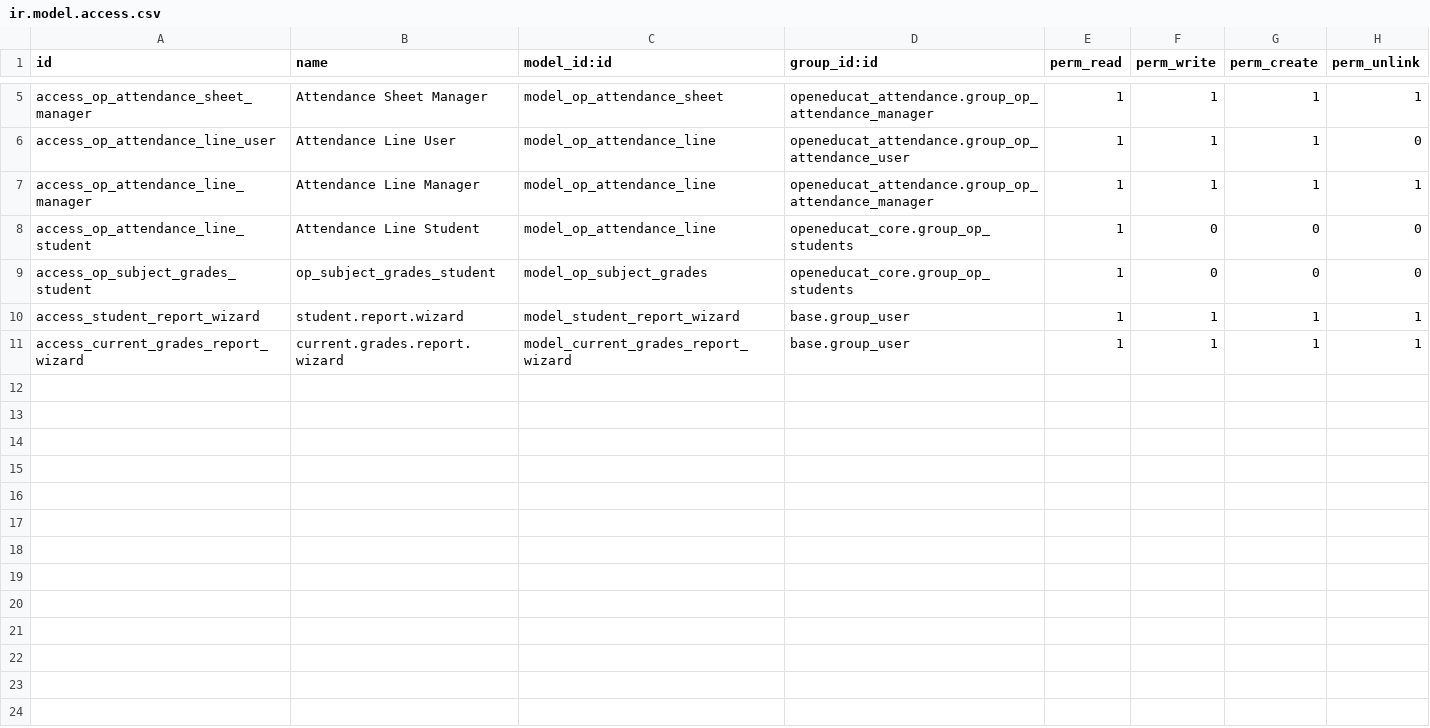
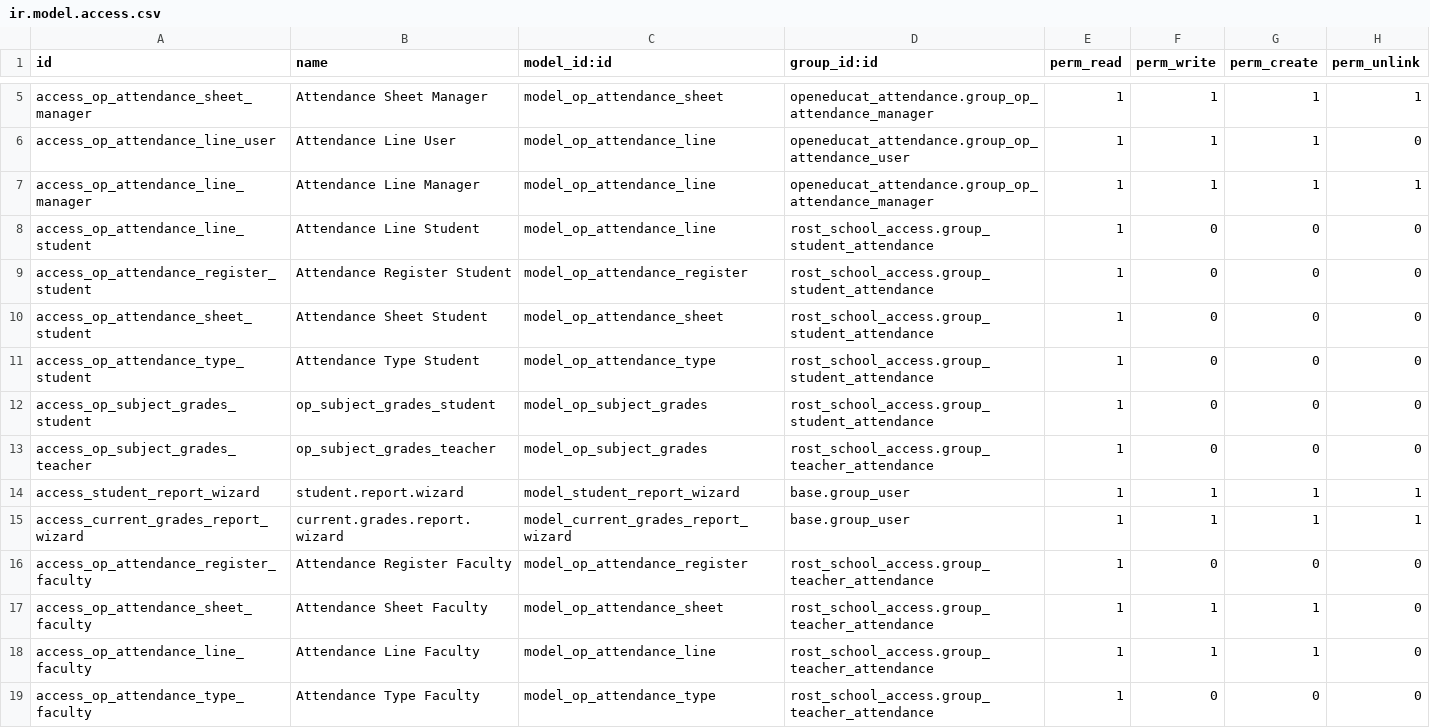
Before and after one commit to misha-solntcev/My-OpenEduCat, a CSV file: openeducat_attendance/security/ir.model.access.csv, drawn as a sheet; only a part is shown, gaps mark what is left out.

```diff
--- a/openeducat_attendance/security/ir.model.access.csv
+++ b/openeducat_attendance/security/ir.model.access.csv
@@ -7,5 +7,13 @@ access_op_attendance_line_user,Attendance Line User,model_op_attendance_line,ope
 access_op_attendance_line_manager,Attendance Line Manager,model_op_attendance_line,openeducat_attendance.group_op_attendance_manager,1,1,1,1
-access_op_attendance_line_student,Attendance Line Student,model_op_attendance_line,openeducat_core.group_op_students,1,0,0,0
-access_op_subject_grades_student,op_subject_grades_student,model_op_subject_grades,openeducat_core.group_op_students,1,0,0,0
+access_op_attendance_line_student,Attendance Line Student,model_op_attendance_line,rost_school_access.group_student_attendance,1,0,0,0
+access_op_attendance_register_student,Attendance Register Student,model_op_attendance_register,rost_school_access.group_student_attendance,1,0,0,0
+access_op_attendance_sheet_student,Attendance Sheet Student,model_op_attendance_sheet,rost_school_access.group_student_attendance,1,0,0,0
+access_op_attendance_type_student,Attendance Type Student,model_op_attendance_type,rost_school_access.group_student_attendance,1,0,0,0
+access_op_subject_grades_student,op_subject_grades_student,model_op_subject_grades,rost_school_access.group_student_attendance,1,0,0,0
+access_op_subject_grades_teacher,op_subject_grades_teacher,model_op_subject_grades,rost_school_access.group_teacher_attendance,1,0,0,0
 access_student_report_wizard,student.report.wizard,model_student_report_wizard,base.group_user,1,1,1,1
 access_current_grades_report_wizard,current.grades.report.wizard,model_current_grades_report_wizard,base.group_user,1,1,1,1
+access_op_attendance_register_faculty,Attendance Register Faculty,model_op_attendance_register,rost_school_access.group_teacher_attendance,1,0,0,0
+access_op_attendance_sheet_faculty,Attendance Sheet Faculty,model_op_attendance_sheet,rost_school_access.group_teacher_attendance,1,1,1,0
+access_op_attendance_line_faculty,Attendance Line Faculty,model_op_attendance_line,rost_school_access.group_teacher_attendance,1,1,1,0
+access_op_attendance_type_faculty,Attendance Type Faculty,model_op_attendance_type,rost_school_access.group_teacher_attendance,1,0,0,0
```
Also changed, not shown: openeducat_assignment/security/ir.model.access.csv, openeducat_exam/security/ir.model.access.csv, 6 other files.
